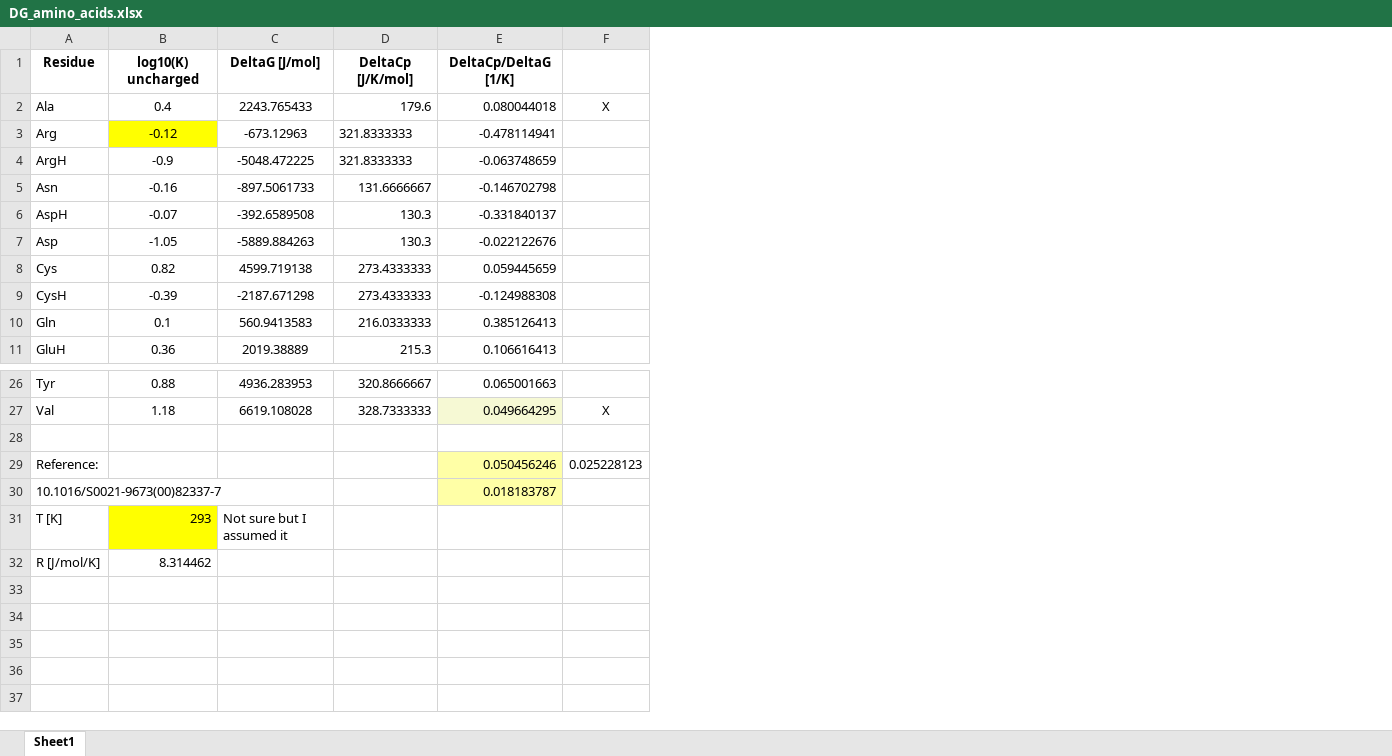
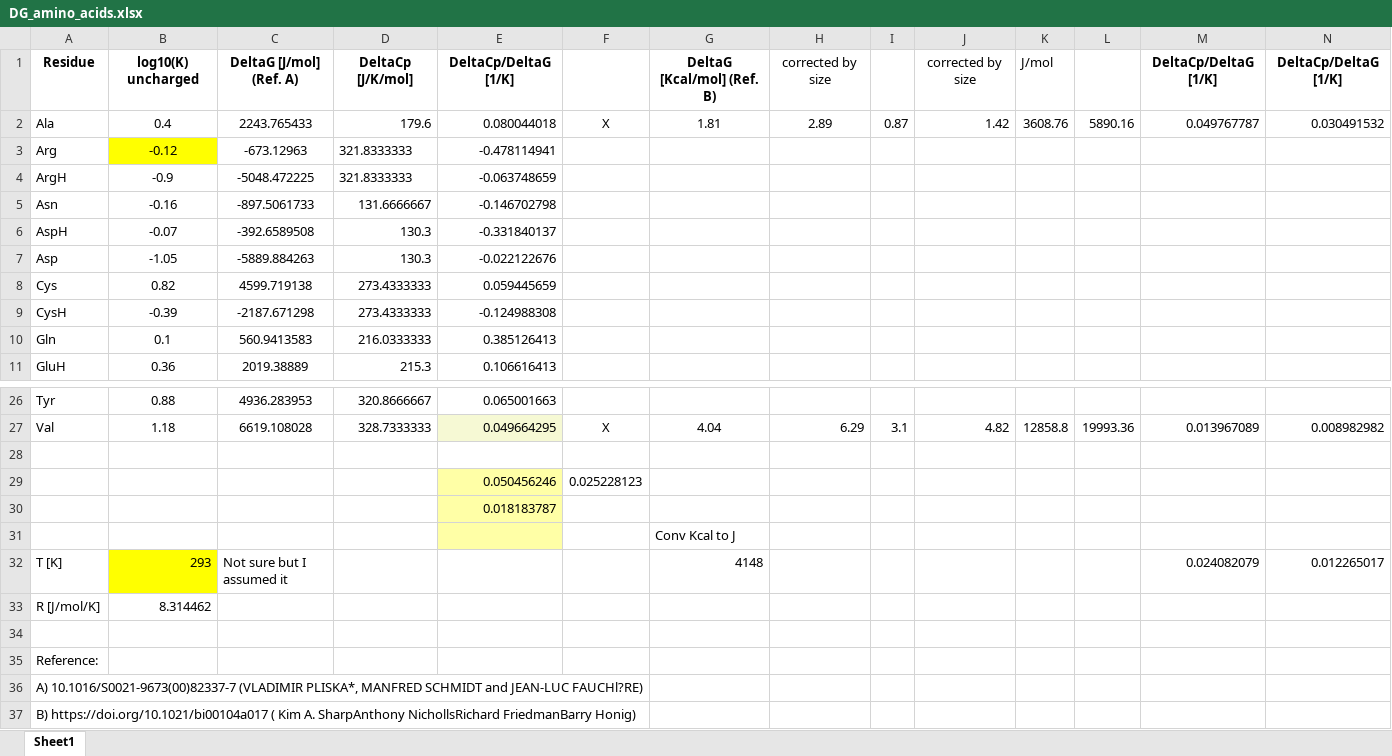
Before and after one commit to pinedaps/g_crystallin, an Excel workbook: aux_info/DG_amino_acids.xlsx, sheet Sheet1, drawn as a sheet; only a part is shown, gaps mark what is left out; values as stored, in another font and other column widths than the file's, no borders; addresses are those after the commit; the diff names each change by its address in the sheet, - before the commit and + after, or states it on an @@ line.

Commit message:
Add new set of value for DeltaG of aa solvation from another source which give similar slope values to Hackan paper

```diff
--- a/aux_info/DG_amino_acids.xlsx (sheet Sheet1)
+++ b/aux_info/DG_amino_acids.xlsx (sheet Sheet1)
+column G, rows 1-2: DeltaG [Kcal/mol] (Ref. B) | 1.81; row 27: 4.04; rows 31-32: Conv Kcal to J | 4148
+column H, rows 1-2: corrected by size | 2.89; row 27: 6.29
+column I, row 2: 0.87; row 27: 3.1
+column J, rows 1-2: corrected by size | 1.42; row 27: 4.82
+column K, rows 1-2: J/mol | 3608.76; row 27: 12858.8
+column L, row 2: 5890.16; row 27: 19993.36
+column M, rows 1-2: DeltaCp/DeltaG [1/K] | 0.049767787; row 27: 0.013967089; row 32: 0.024082079
+column N, rows 1-2: DeltaCp/DeltaG [1/K] | 0.030491532; row 27: 0.008982982; row 32: 0.012265017
-C1: DeltaG [J/mol]
+C1: DeltaG [J/mol] (Ref. A)
-A29: Reference:
+A29: (empty)
+row 30:  |  |  |  | 0.018183787
-A31: 10.1016/S0021-9673(00)82337-7
+A31: (empty)
-E31: 0.018183787
+E31: (empty)
+row 34: (empty)
+row 35: Reference:
+row 36: A) 10.1016/S0021-9673(00)82337-7 (VLADIMIR PLISKA*, MANFRED SCHMIDT and JEAN-LUC FAUCHl?RE)
+row 37: B) https://doi.org/10.1021/bi00104a017 ( Kim A. SharpAnthony NichollsRichard FriedmanBarry Honig)
```
Also changed, not shown: formulas that keep their value.
